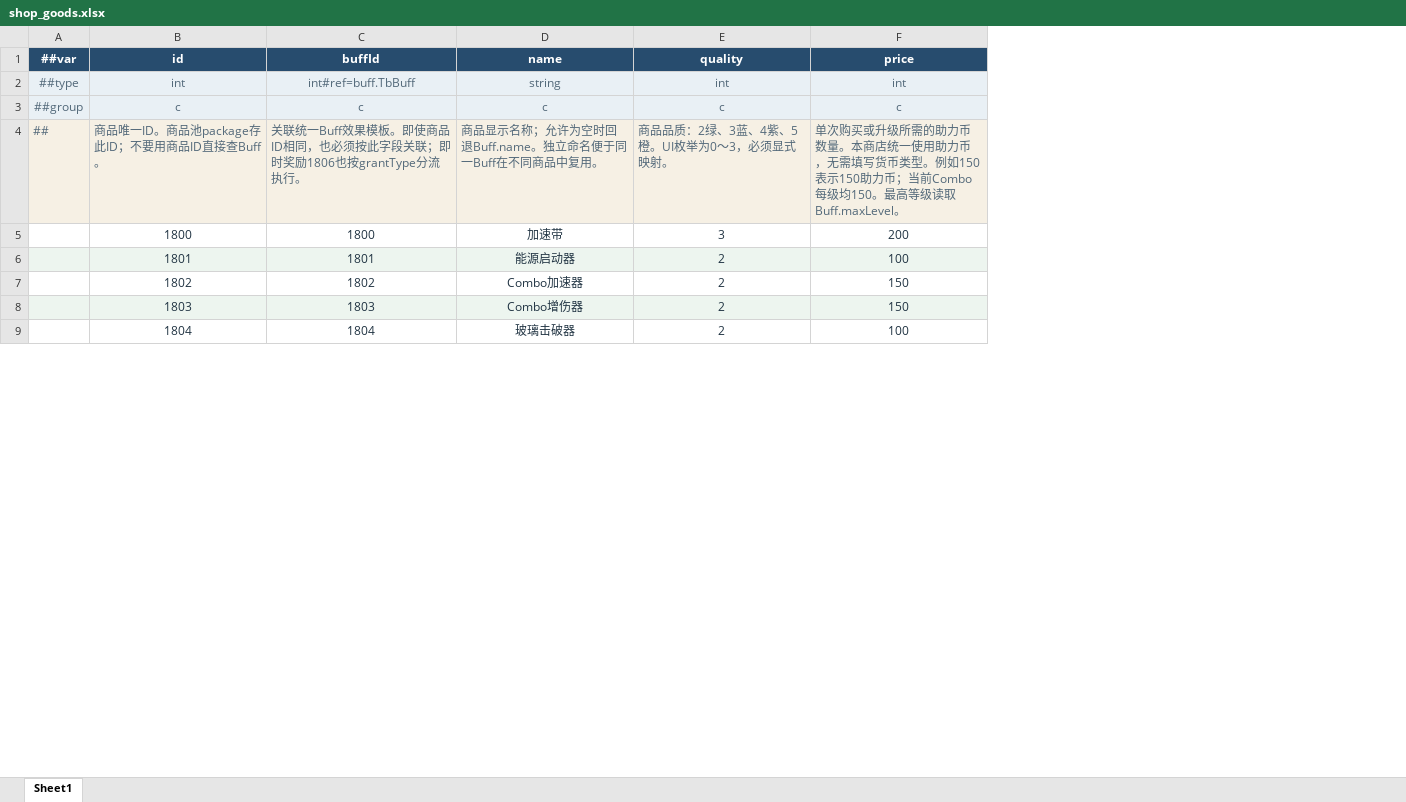
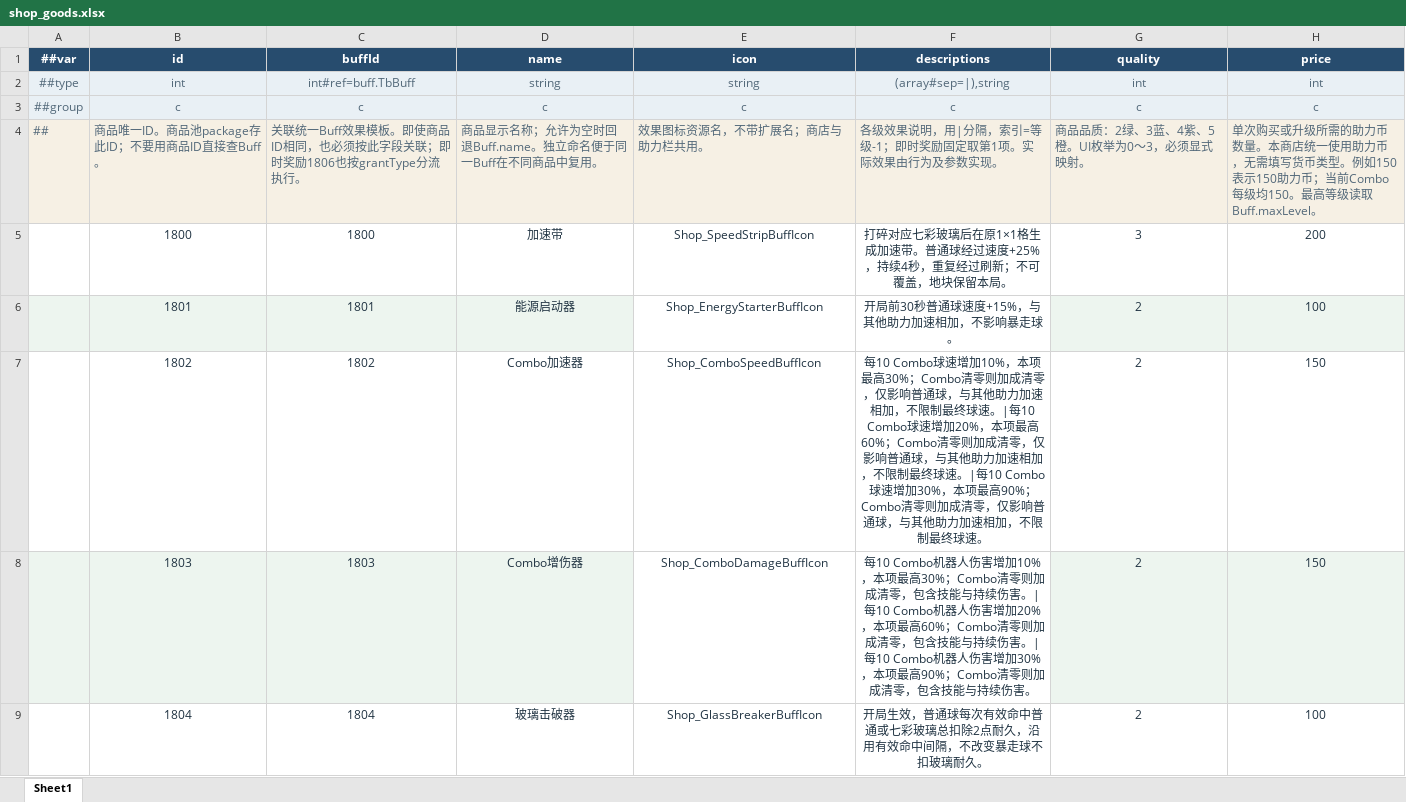
Before and after one commit to grorge15/FreshGuard, an Excel workbook: GameConfig/Datas/shop_goods.xlsx, sheet Sheet1, drawn as a sheet; only a part is shown; values as stored, in another font and other column widths than the file's, no borders; the diff names each change by its address in the sheet, - before the commit and + after, or states it on an @@ line.

```diff
--- a/GameConfig/Datas/shop_goods.xlsx (sheet Sheet1)
+++ b/GameConfig/Datas/shop_goods.xlsx (sheet Sheet1)
+column E (icon), rows 2-9: string | c | 效果图标资源名，不带扩展名；商店与助力栏共用。 | Shop_SpeedStripBuffIcon | Shop_EnergyStarterBuffIcon | Shop_ComboSpeedBuffIcon | Shop_ComboDamageBuffIcon | Shop_GlassBreakerBuffIcon
+column F (descriptions), rows 2-9: (array#sep=|),string | c | 各级效果说明，用|分隔，索引=等级-1；即时奖励固定取第1项。实际效果由行为及参数实现。 | 打碎对应七彩玻璃后在原1×1格生成加速带。普通球经过速度+25%，持续4秒，重复经过刷新；不可覆盖，地块保留本局。 | 开局前30秒普通球速度+15%，与其他助力加速相加，不影响暴走球。 | 每10 Combo球速增加10%，本项最高30%；Combo清零则加成清零，仅影响普通球，与其他助力加速相加，不限制最终球速。|每10 Combo球速增加20%，本项最高60%；Combo清零则加成清零，仅影响普通球，与其他助力加速相加，不限制最终球速。|每10 Combo球速增加30%，本项最高90%；Combo清零则加成清零，仅影响普通球，与其他助力加速相加，不限制最终球速。 | 每10 Combo机器人伤害增加10%，本项最高30%；Combo清零则加成清零，包含技能与持续伤害。|每10 Combo机器人伤害增加20%，本项最高60%；Combo清零则加成清零，包含技能与持续伤害。|每10 Combo机器人伤害增加30%，本项最高90%；Combo清零则加成清零，包含技能与持续伤害。 | 开局生效，普通球每次有效命中普通或七彩玻璃总扣除2点耐久，沿用有效命中间隔，不改变暴走球不扣玻璃耐久。
```
Also changed, not shown: GameConfig/Datas/buff.xlsx, 17 other files.
